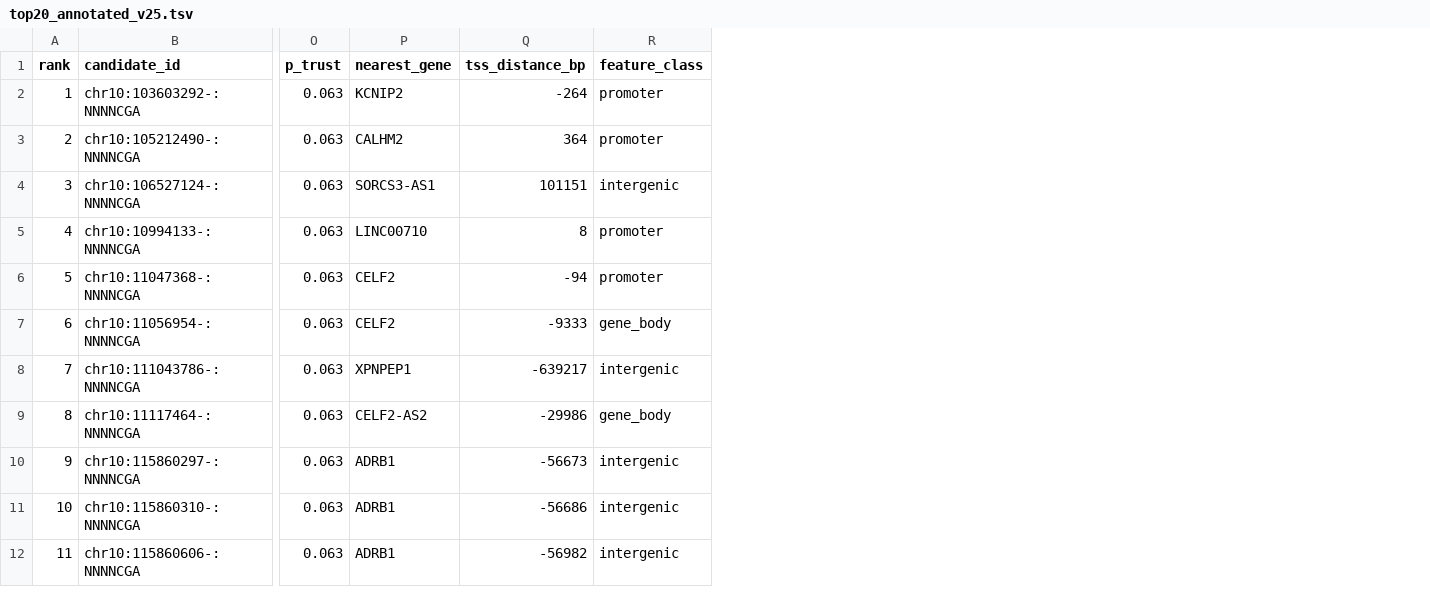
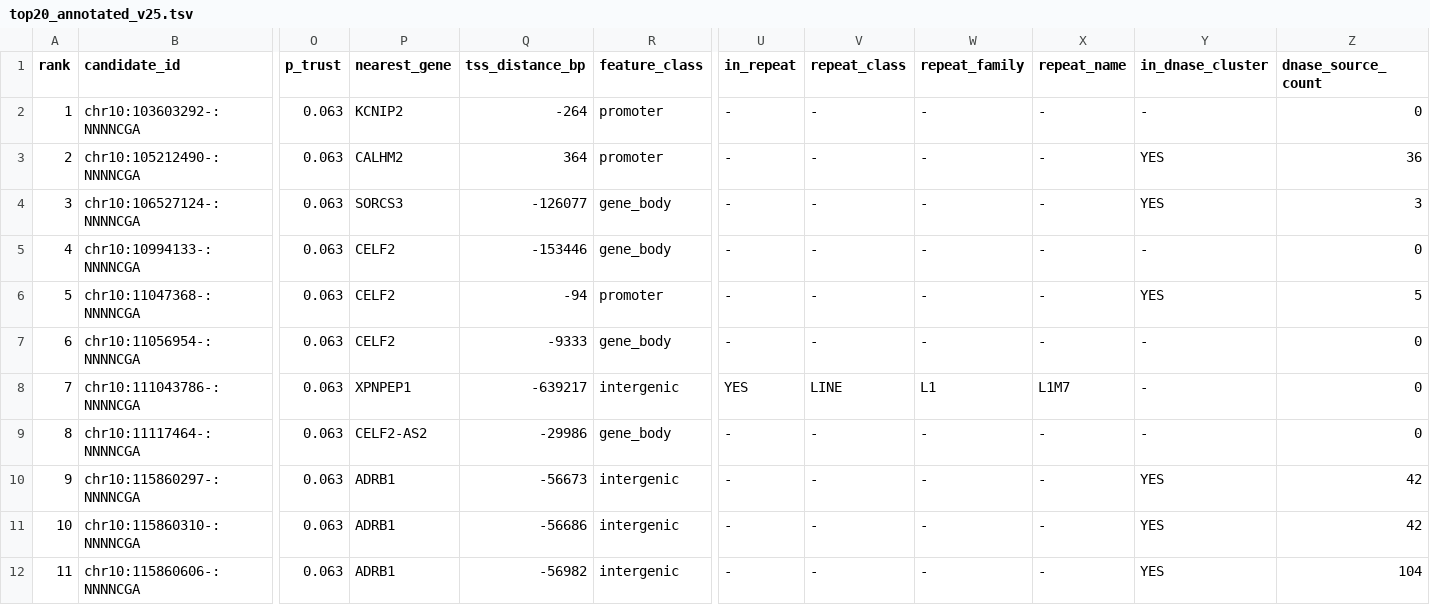
Before and after one commit to AllisonH12/thermocas9, a TSV file: examples/gse322563/top20_annotated_v25.tsv, drawn as a sheet; only a part is shown, gaps mark what is left out; the diff names each change by its address in the sheet, - before the commit and + after, or states it on an @@ line.

```diff
--- a/examples/gse322563/top20_annotated_v25.tsv
+++ b/examples/gse322563/top20_annotated_v25.tsv
+column U (in_repeat), rows 2-12: - | - | - | - | - | - | YES | - | - | - | -
+column V (repeat_class), rows 2-12: - | - | - | - | - | - | LINE | - | - | - | -
+column W (repeat_family), rows 2-12: - | - | - | - | - | - | L1 | - | - | - | -
+column X (repeat_name), rows 2-12: - | - | - | - | - | - | L1M7 | - | - | - | -
+column Y (in_dnase_cluster), rows 2-12: - | YES | YES | - | YES | - | - | - | YES | YES | YES
+column Z (dnase_source_count), rows 2-12: 0 | 36 | 3 | 0 | 5 | 0 | 0 | 0 | 42 | 42 | 104
-P4 (nearest_gene): SORCS3-AS1
+P4 (nearest_gene): SORCS3
-Q4 (tss_distance_bp): 101151
+Q4 (tss_distance_bp): -126077
-R4 (feature_class): intergenic
+R4 (feature_class): gene_body
-P5 (nearest_gene): LINC00710
+P5 (nearest_gene): CELF2
-Q5 (tss_distance_bp): 8
+Q5 (tss_distance_bp): -153446
-R5 (feature_class): promoter
+R5 (feature_class): gene_body
```
Also changed, not shown: examples/gse69914/top20_annotated_v25.tsv, 3 other files.
